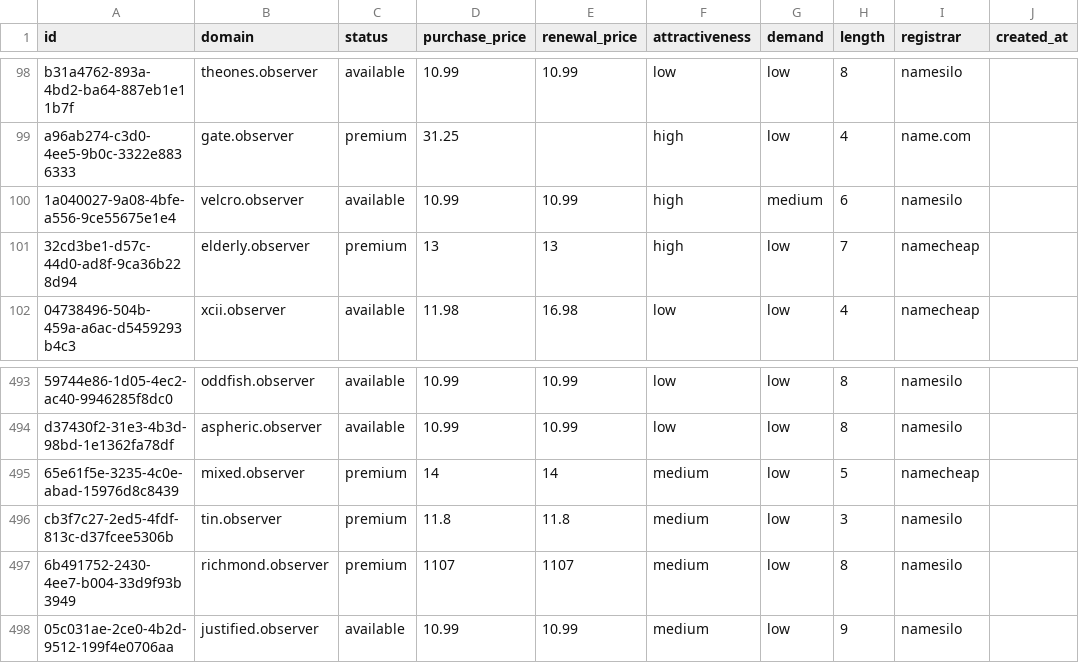
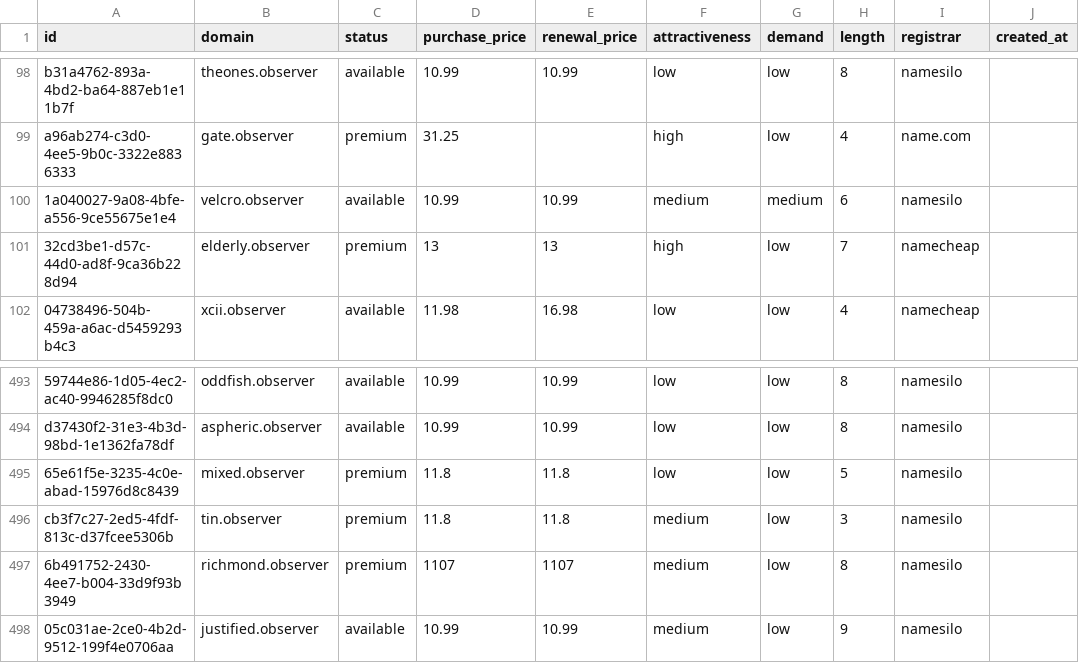
Before and after one commit to UniqueDomains/observer-oneword-domains, a CSV file: observer.csv, drawn as a sheet; only a part is shown, gaps mark what is left out; the diff names each change by its address in the sheet, - before the commit and + after, or states it on an @@ line.

Commit message:
Domains update

```diff
--- a/observer.csv
+++ b/observer.csv
-F100 (attractiveness): high
+F100 (attractiveness): medium
-D495 (purchase_price): 14
+D495 (purchase_price): 11.8
-E495 (renewal_price): 14
+E495 (renewal_price): 11.8
-F495 (attractiveness): medium
+F495 (attractiveness): low
-I495 (registrar): namecheap
+I495 (registrar): namesilo
```
Also changed, not shown: 4 other files.
